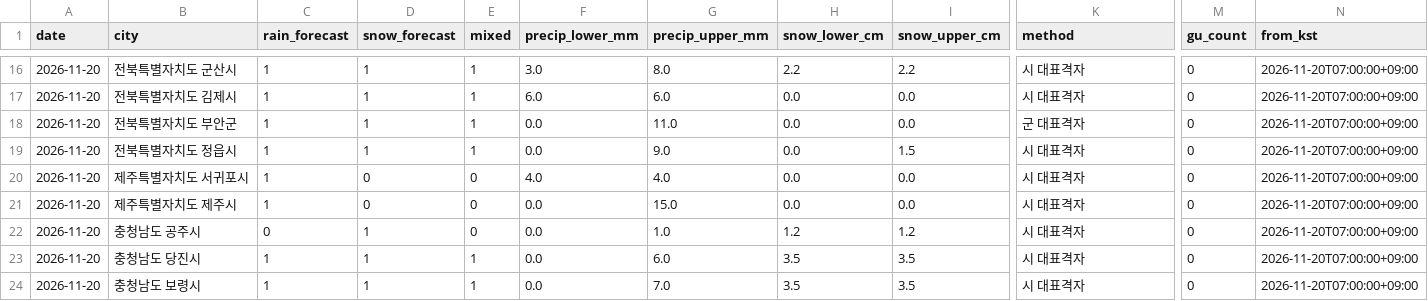
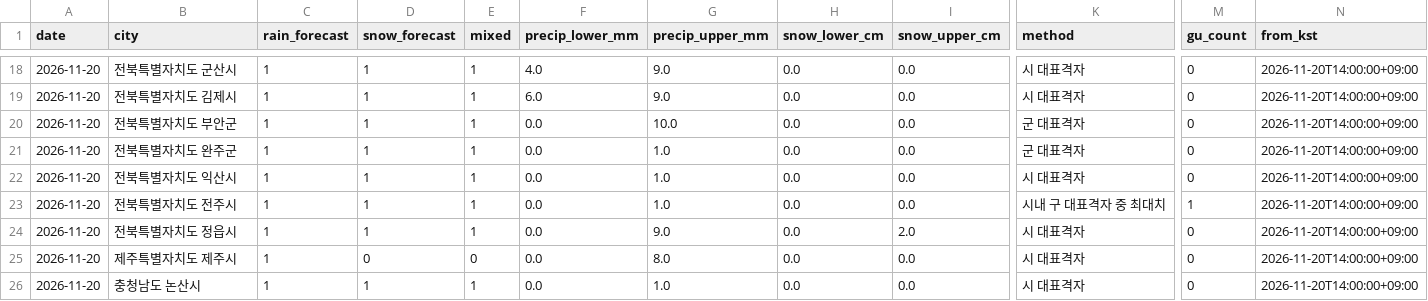
Before and after one commit to leetw1121/kma-chatgpt-bridge, a CSV file: data/city_precipitation.csv, drawn as a sheet; only a part is shown, gaps mark what is left out; addresses are those after the commit; the diff covers the shown part only; the diff names each change by its address in the sheet, - before the commit and + after, or states it on an @@ line.

```diff
--- a/data/city_precipitation.csv
+++ b/data/city_precipitation.csv
-F18 (precip_lower_mm): 3.0
+F18 (precip_lower_mm): 4.0
-G18 (precip_upper_mm): 8.0
+G18 (precip_upper_mm): 9.0
-H18 (snow_lower_cm): 2.2
+H18 (snow_lower_cm): 0.0
-I18 (snow_upper_cm): 2.2
+I18 (snow_upper_cm): 0.0
-N18:N26 (from_kst): 2026-11-20T07:00:00+09:00
+N18:N26 (from_kst): 2026-11-20T14:00:00+09:00
-G19 (precip_upper_mm): 6.0
+G19 (precip_upper_mm): 9.0
-G20 (precip_upper_mm): 11.0
+G20 (precip_upper_mm): 10.0
-B21 (city): 전북특별자치도 정읍시
+B21 (city): 전북특별자치도 완주군
-G21 (precip_upper_mm): 9.0
+G21 (precip_upper_mm): 1.0
-I21 (snow_upper_cm): 1.5
+I21 (snow_upper_cm): 0.0
-K21 (method): 시 대표격자
+K21 (method): 군 대표격자
-B22 (city): 제주특별자치도 서귀포시
+B22 (city): 전북특별자치도 익산시
-D22:D23 (snow_forecast): 0
+D22:D23 (snow_forecast): 1
-E22:E24 (mixed): 0
+E22:E24 (mixed): 1
-F22 (precip_lower_mm): 4.0
+F22 (precip_lower_mm): 0.0
-G22 (precip_upper_mm): 4.0
+G22 (precip_upper_mm): 1.0
-B23 (city): 제주특별자치도 제주시
+B23 (city): 전북특별자치도 전주시
-G23 (precip_upper_mm): 15.0
+G23 (precip_upper_mm): 1.0
-K23 (method): 시 대표격자
+K23 (method): 시내 구 대표격자 중 최대치
-M23 (gu_count): 0
+M23 (gu_count): 1
-B24 (city): 충청남도 공주시
+B24 (city): 전북특별자치도 정읍시
-C24 (rain_forecast): 0
+C24 (rain_forecast): 1
-G24 (precip_upper_mm): 1.0
+G24 (precip_upper_mm): 9.0
-H24 (snow_lower_cm): 1.2
+H24 (snow_lower_cm): 0.0
-I24 (snow_upper_cm): 1.2
+I24 (snow_upper_cm): 2.0
-B25 (city): 충청남도 당진시
+B25 (city): 제주특별자치도 제주시
-D25 (snow_forecast): 1
+D25 (snow_forecast): 0
-E25 (mixed): 1
+E25 (mixed): 0
-G25 (precip_upper_mm): 6.0
+G25 (precip_upper_mm): 8.0
-H25:H26 (snow_lower_cm): 3.5
+H25:H26 (snow_lower_cm): 0.0
-I25:I26 (snow_upper_cm): 3.5
+I25:I26 (snow_upper_cm): 0.0
-B26 (city): 충청남도 보령시
+B26 (city): 충청남도 논산시
-G26 (precip_upper_mm): 7.0
+G26 (precip_upper_mm): 1.0
```
Also changed, not shown: 2 added rows and 117 edited cells elsewhere in this file, data/all_regions.csv, data/ecmwf_kma_coverage.csv, 14 other files.
